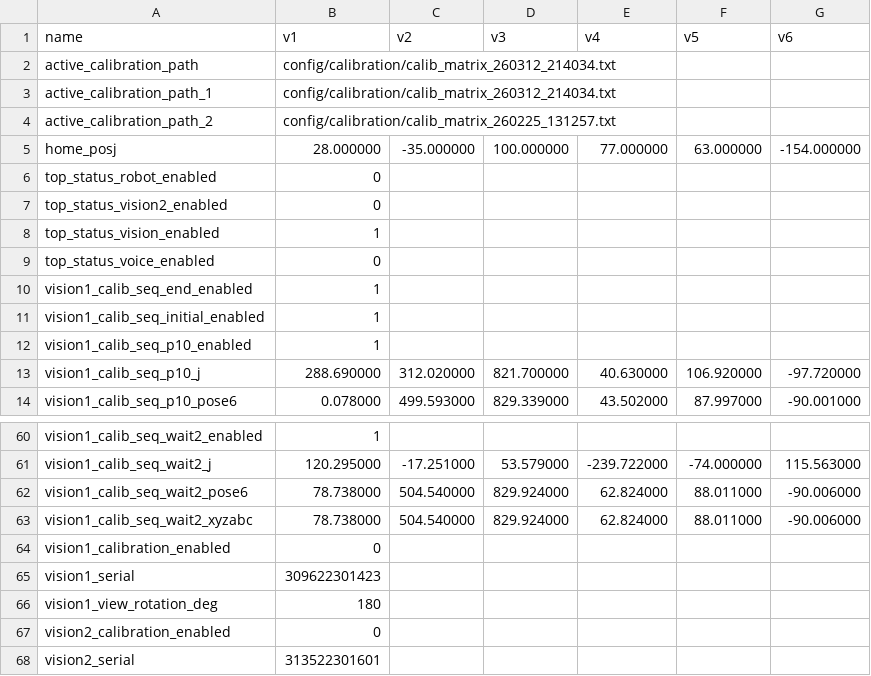
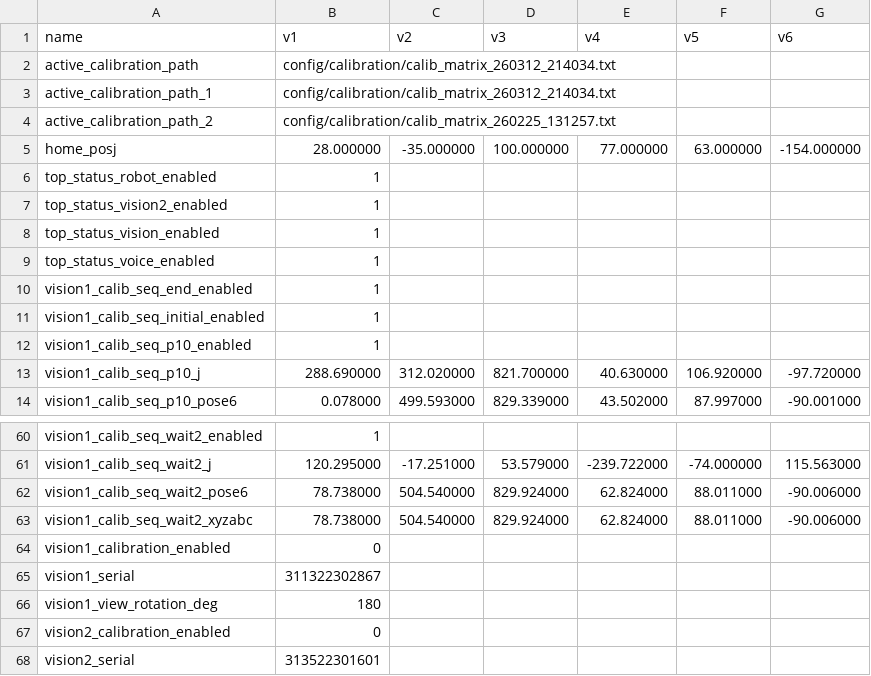
Before and after one commit to RobotTender/bartender-robot-version2, a CSV file: config/parameter.csv, drawn as a sheet; only a part is shown, gaps mark what is left out.

```diff
--- a/config/parameter.csv
+++ b/config/parameter.csv
@@ -5,6 +5,6 @@ active_calibration_path_2,config/calibration/calib_matrix_260225_131257.txt
 home_posj,28.000000,-35.000000,100.000000,77.000000,63.000000,-154.000000
-top_status_robot_enabled,0
-top_status_vision2_enabled,0
+top_status_robot_enabled,1
+top_status_vision2_enabled,1
 top_status_vision_enabled,1
-top_status_voice_enabled,0
+top_status_voice_enabled,1
 vision1_calib_seq_end_enabled,1
@@ -64,3 +64,3 @@ vision1_calib_seq_wait2_xyzabc,78.738000,504.540000,829.924000,62.824000,88.0110
 vision1_calibration_enabled,0
-vision1_serial,309622301423
+vision1_serial,311322302867
 vision1_view_rotation_deg,180
```
Also changed, not shown: 5 other files.
